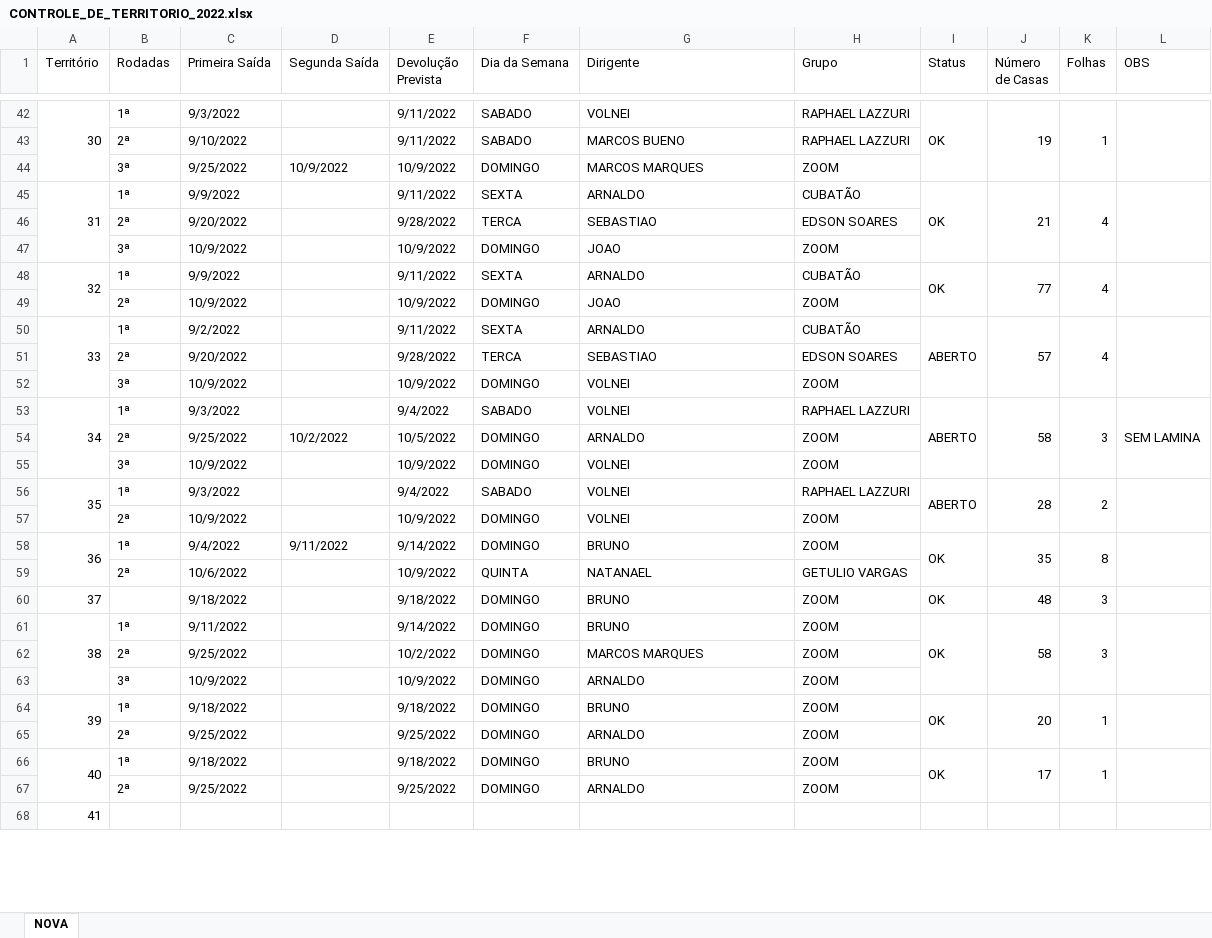
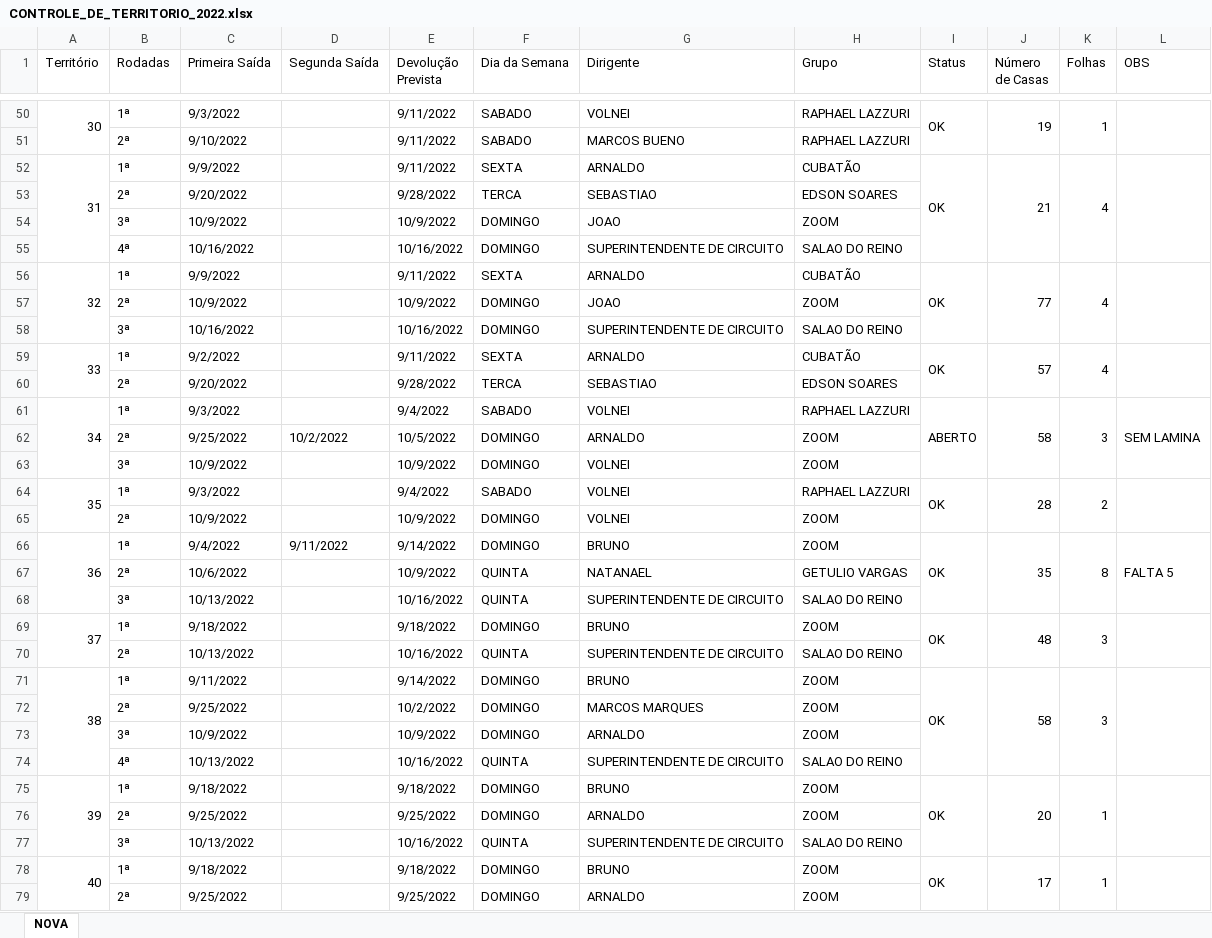
Before and after one commit to phchortolani/controle-territorio, an Excel workbook: sheet/CONTROLE_DE_TERRITORIO_2022.xlsx, sheet NOVA, drawn as a sheet; only a part is shown, gaps mark what is left out; the shorter side is filled out with more unchanged rows; values as stored, in another font and other column widths than the file's, no cell formats; removed rows and columns are numbered as before the commit, all else as after; the diff covers the shown part only; the diff names each change by its address in the sheet, - before the commit and + after, or states it on an @@ line.

```diff
--- a/sheet/CONTROLE_DE_TERRITORIO_2022.xlsx (sheet NOVA)
+++ b/sheet/CONTROLE_DE_TERRITORIO_2022.xlsx (sheet NOVA)
-row 44:  | 3ª | 9/25/2022 | 10/9/2022 | 10/9/2022 | DOMINGO | MARCOS MARQUES | ZOOM
+row 55:  | 4ª | 10/16/2022 |  | 10/16/2022 | DOMINGO | SUPERINTENDENTE DE CIRCUITO | SALAO DO REINO
+row 58:  | 3ª | 10/16/2022 |  | 10/16/2022 | DOMINGO | SUPERINTENDENTE DE CIRCUITO | SALAO DO REINO
-I59 (Status): ABERTO
+I59 (Status): OK
-row 52:  | 3ª | 10/9/2022 |  | 10/9/2022 | DOMINGO | VOLNEI | ZOOM
-I64 (Status): ABERTO
+I64 (Status): OK
-L66 (OBS): (empty)
+L66 (OBS): FALTA 5
+row 68:  | 3ª | 10/13/2022 |  | 10/16/2022 | QUINTA | SUPERINTENDENTE DE CIRCUITO | SALAO DO REINO
+A69:A70 merged
-B69 (Rodadas): (empty)
+B69 (Rodadas): 1ª
+I69:I70 merged
+J69:J70 merged
+K69:K70 merged
+L69:L70 merged
+row 70:  | 2ª | 10/13/2022 |  | 10/16/2022 | QUINTA | SUPERINTENDENTE DE CIRCUITO | SALAO DO REINO
+row 74:  | 4ª | 10/13/2022 |  | 10/16/2022 | QUINTA | SUPERINTENDENTE DE CIRCUITO | SALAO DO REINO
+row 77:  | 3ª | 10/13/2022 |  | 10/16/2022 | QUINTA | SUPERINTENDENTE DE CIRCUITO | SALAO DO REINO
```
Also changed, not shown: 14 added rows, 3 removed rows, 27 edited cells and merged cells elsewhere in this sheet, cell formats, formulas that keep their value, 5 other files.
